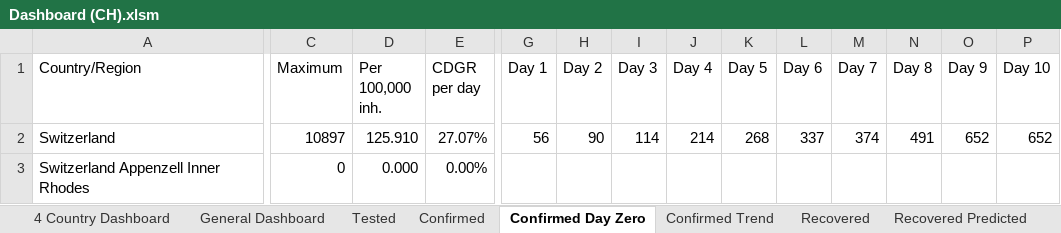
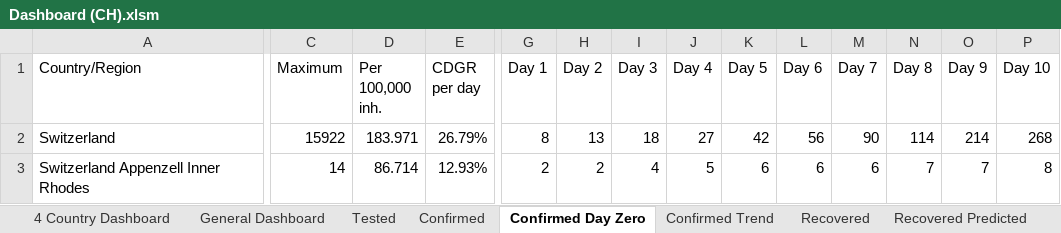
Before and after one commit to georgzurbonsen/Beyond4P_Apps, an Excel workbook: COVID-19 Apps/Dashboard (CH).xlsm, sheet Confirmed Day Zero, drawn as a sheet; only a part is shown, gaps mark what is left out; values as stored, in another font and other column widths than the file's, no borders; the diff covers the shown part only; the diff names each change by its address in the sheet, - before the commit and + after, or states it on an @@ line.

```diff
--- a/COVID-19 Apps/Dashboard (CH).xlsm (sheet Confirmed Day Zero)
+++ b/COVID-19 Apps/Dashboard (CH).xlsm (sheet Confirmed Day Zero)
-C2 (Maximum): 10897
+C2 (Maximum): 15922
-D2 (Per 100,000 inh.): 125.910
+D2 (Per 100,000 inh.): 183.971
-E2 (CDGR per day): 27.07%
+E2 (CDGR per day): 26.79%
-G2 (Day 1): 56
+G2 (Day 1): 8
-H2 (Day 2): 90
+H2 (Day 2): 13
-I2 (Day 3): 114
+I2 (Day 3): 18
-J2 (Day 4): 214
+J2 (Day 4): 27
-K2 (Day 5): 268
+K2 (Day 5): 42
-L2 (Day 6): 337
+L2 (Day 6): 56
-M2 (Day 7): 374
+M2 (Day 7): 90
-N2 (Day 8): 491
+N2 (Day 8): 114
-O2 (Day 9): 652
+O2 (Day 9): 214
-P2 (Day 10): 652
+P2 (Day 10): 268
-C3 (Maximum): 0
+C3 (Maximum): 14
-D3 (Per 100,000 inh.): 0.000
+D3 (Per 100,000 inh.): 86.714
-E3 (CDGR per day): 0.00%
+E3 (CDGR per day): 12.93%
-G3 (Day 1): (empty)
+G3 (Day 1): 2
-H3 (Day 2): (empty)
+H3 (Day 2): 2
-I3 (Day 3): (empty)
+I3 (Day 3): 4
-J3 (Day 4): (empty)
+J3 (Day 4): 5
-K3 (Day 5): (empty)
+K3 (Day 5): 6
-L3 (Day 6): (empty)
+L3 (Day 6): 6
-M3 (Day 7): (empty)
+M3 (Day 7): 6
-N3 (Day 8): (empty)
+N3 (Day 8): 7
-O3 (Day 9): (empty)
+O3 (Day 9): 7
-P3 (Day 10): (empty)
+P3 (Day 10): 8
```
Also changed, not shown: 648 edited cells elsewhere in this sheet, sheet General Dashboard, sheet 4 Country Dashboard, sheet Confirmed Trend, sheet Confirmed, sheet Deaths, sheet Recovered Predicted, 3 more sheets, formulas that keep their value, charts or pictures, COVID-19 Apps/Country Data.xlsx, COVID-19 Apps/Dashboard (USA).xlsm, 41 other files.
